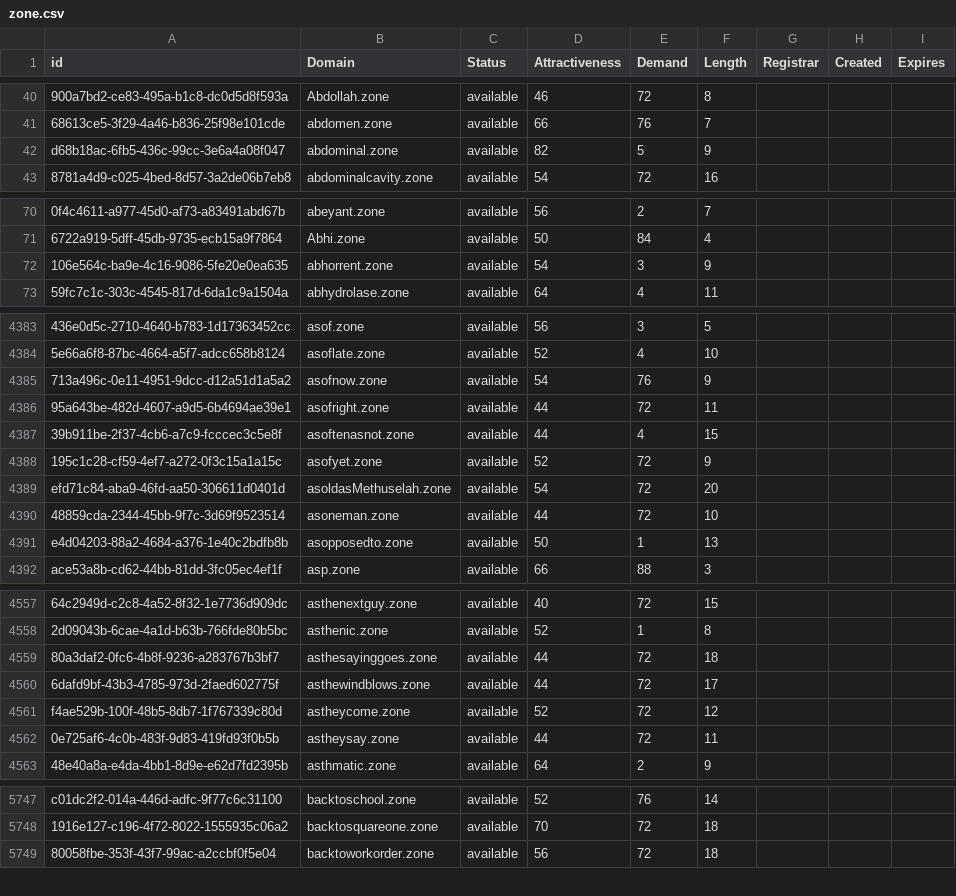
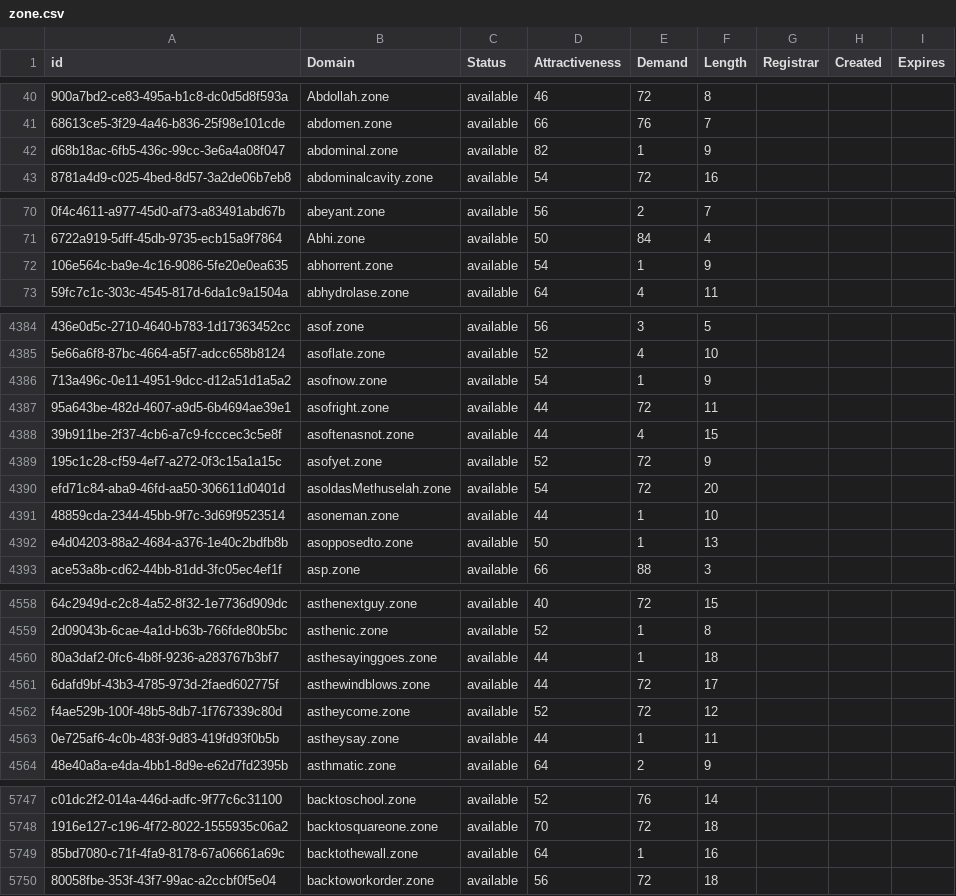
Before and after one commit to UniqueDomains/zone-oneword-domains, a CSV file: zone.csv, drawn as a sheet; only a part is shown, gaps mark what is left out; addresses are those after the commit; the diff covers the shown part only; the diff names each change by its address in the sheet, - before the commit and + after, or states it on an @@ line.

```diff
--- a/zone.csv
+++ b/zone.csv
-E42 (Demand): 5
+E42 (Demand): 1
-E72 (Demand): 3
+E72 (Demand): 1
-E4386 (Demand): 76
+E4386 (Demand): 1
-E4391 (Demand): 72
+E4391 (Demand): 1
-E4560 (Demand): 72
+E4560 (Demand): 1
-E4563 (Demand): 72
+E4563 (Demand): 1
+row 5749: 85bd7080-c71f-4fa9-8178-67a06661a69c | backtothewall.zone | available | 64 | 1 | 16
```
Also changed, not shown: 2 added rows, 3 removed rows and 60 edited cells elsewhere in this file, 2 other files.
